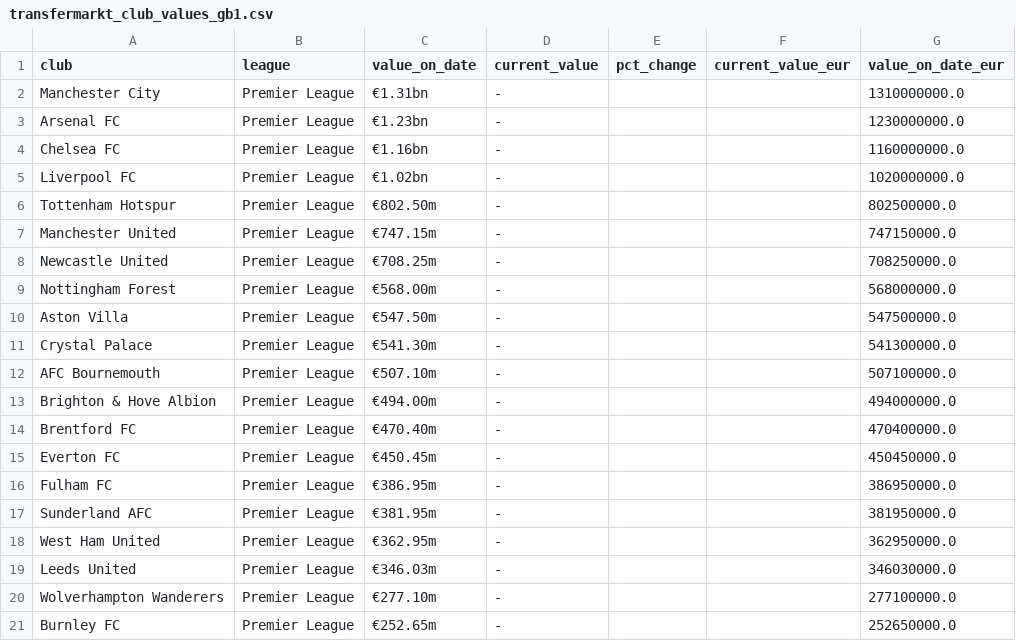
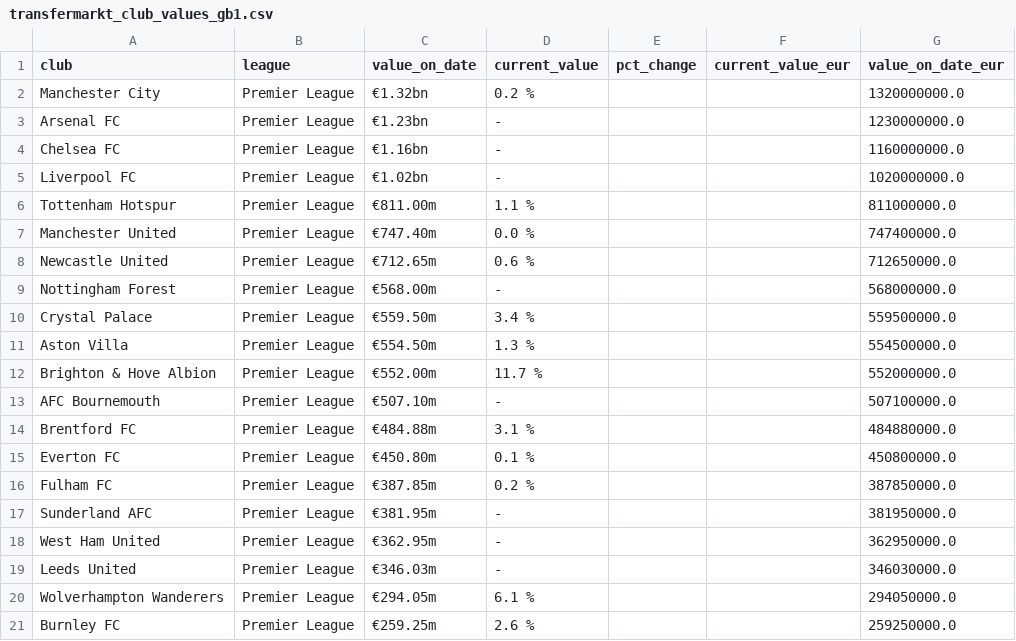
Before and after one commit to nik1111-source/fpl-data, a CSV file: data_stage/transfermarkt_club_values_gb1.csv, drawn as a sheet.

```diff
--- a/data_stage/transfermarkt_club_values_gb1.csv
+++ b/data_stage/transfermarkt_club_values_gb1.csv
@@ -1,3 +1,3 @@
 club,league,value_on_date,current_value,pct_change,current_value_eur,value_on_date_eur
-Manchester City,Premier League,€1.31bn,-,,,1310000000.0
+Manchester City,Premier League,€1.32bn,0.2 %,,,1320000000.0
 Arsenal FC,Premier League,€1.23bn,-,,,1230000000.0
@@ -5,13 +5,13 @@ Chelsea FC,Premier League,€1.16bn,-,,,1160000000.0
 Liverpool FC,Premier League,€1.02bn,-,,,1020000000.0
-Tottenham Hotspur,Premier League,€802.50m,-,,,802500000.0
-Manchester United,Premier League,€747.15m,-,,,747150000.0
-Newcastle United,Premier League,€708.25m,-,,,708250000.0
+Tottenham Hotspur,Premier League,€811.00m,1.1 %,,,811000000.0
+Manchester United,Premier League,€747.40m,0.0 %,,,747400000.0
+Newcastle United,Premier League,€712.65m,0.6 %,,,712650000.0
 Nottingham Forest,Premier League,€568.00m,-,,,568000000.0
-Aston Villa,Premier League,€547.50m,-,,,547500000.0
-Crystal Palace,Premier League,€541.30m,-,,,541300000.0
+Crystal Palace,Premier League,€559.50m,3.4 %,,,559500000.0
+Aston Villa,Premier League,€554.50m,1.3 %,,,554500000.0
+Brighton & Hove Albion,Premier League,€552.00m,11.7 %,,,552000000.0
 AFC Bournemouth,Premier League,€507.10m,-,,,507100000.0
-Brighton & Hove Albion,Premier League,€494.00m,-,,,494000000.0
-Brentford FC,Premier League,€470.40m,-,,,470400000.0
-Everton FC,Premier League,€450.45m,-,,,450450000.0
-Fulham FC,Premier League,€386.95m,-,,,386950000.0
+Brentford FC,Premier League,€484.88m,3.1 %,,,484880000.0
+Everton FC,Premier League,€450.80m,0.1 %,,,450800000.0
+Fulham FC,Premier League,€387.85m,0.2 %,,,387850000.0
 Sunderland AFC,Premier League,€381.95m,-,,,381950000.0
@@ -19,3 +19,3 @@ West Ham United,Premier League,€362.95m,-,,,362950000.0
 Leeds United,Premier League,€346.03m,-,,,346030000.0
-Wolverhampton Wanderers,Premier League,€277.10m,-,,,277100000.0
-Burnley FC,Premier League,€252.65m,-,,,252650000.0
+Wolverhampton Wanderers,Premier League,€294.05m,6.1 %,,,294050000.0
+Burnley FC,Premier League,€259.25m,2.6 %,,,259250000.0
```
Also changed, not shown: 3 other files.
